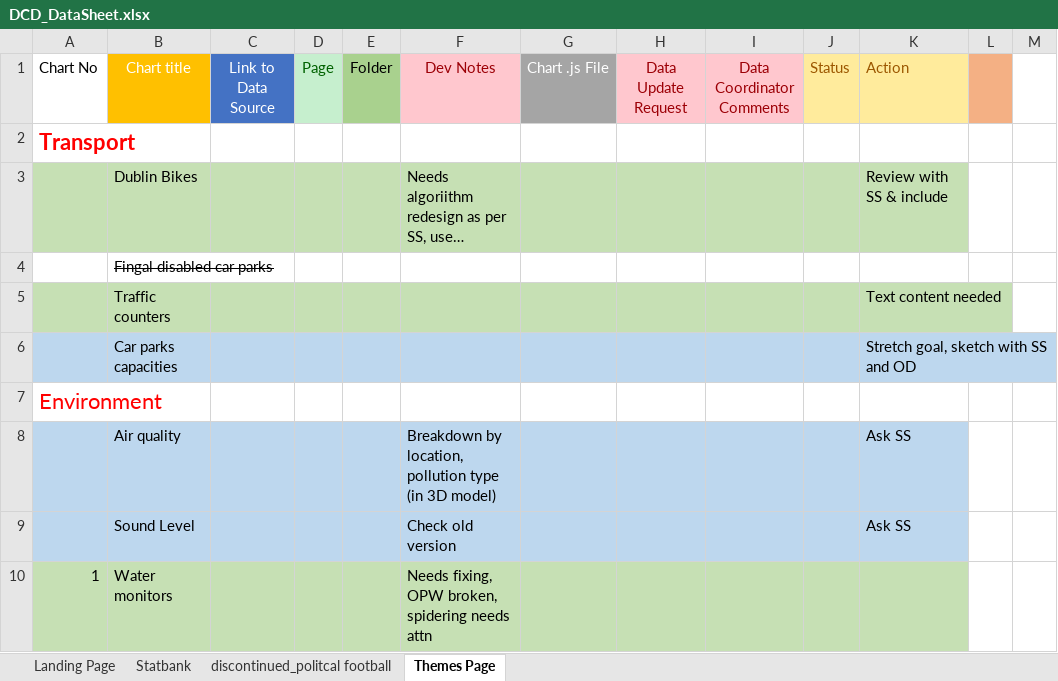
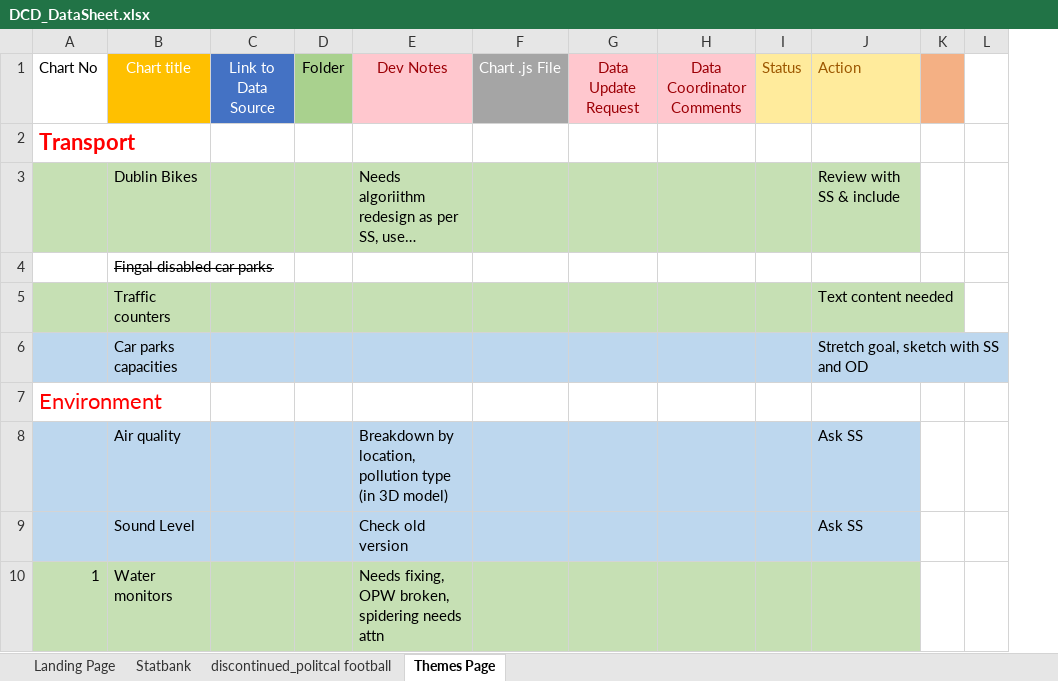
Before and after one commit to BuildingCityDashboards/bcd-dd-v2.1, an Excel workbook: docs/DCD_DataSheet.xlsx, sheet Themes Page, drawn as a sheet; only a part is shown; long unchanged cells end in …; values as stored, in another font and other column widths than the file's, no borders; the diff names each change by its address in the sheet, - before the commit and + after, or states it on an @@ line.

Commit message:
modify doc

```diff
--- a/docs/DCD_DataSheet.xlsx (sheet Themes Page)
+++ b/docs/DCD_DataSheet.xlsx (sheet Themes Page)
-column D (Page), empty
```
